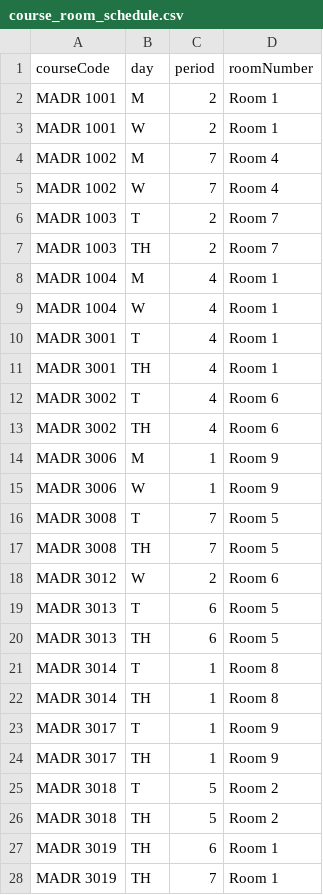
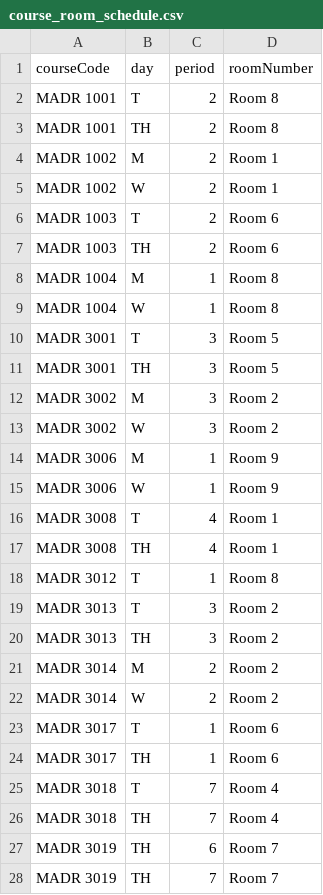
Before and after one commit to marca7162/fom-course-scheduler, a CSV file: work/output/course_room_schedule.csv, drawn as a sheet; only a part is shown; the diff covers the shown part only.

```diff
--- a/work/output/course_room_schedule.csv
+++ b/work/output/course_room_schedule.csv
@@ -1,28 +1,28 @@
 courseCode,day,period,roomNumber
-"MADR 1001","M","2","Room 1"
-"MADR 1001","W","2","Room 1"
-"MADR 1002","M","7","Room 4"
-"MADR 1002","W","7","Room 4"
-"MADR 1003","T","2","Room 7"
-"MADR 1003","TH","2","Room 7"
-"MADR 1004","M","4","Room 1"
-"MADR 1004","W","4","Room 1"
-"MADR 3001","T","4","Room 1"
-"MADR 3001","TH","4","Room 1"
-"MADR 3002","T","4","Room 6"
-"MADR 3002","TH","4","Room 6"
+"MADR 1001","T","2","Room 8"
+"MADR 1001","TH","2","Room 8"
+"MADR 1002","M","2","Room 1"
+"MADR 1002","W","2","Room 1"
+"MADR 1003","T","2","Room 6"
+"MADR 1003","TH","2","Room 6"
+"MADR 1004","M","1","Room 8"
+"MADR 1004","W","1","Room 8"
+"MADR 3001","T","3","Room 5"
+"MADR 3001","TH","3","Room 5"
+"MADR 3002","M","3","Room 2"
+"MADR 3002","W","3","Room 2"
 "MADR 3006","M","1","Room 9"
 "MADR 3006","W","1","Room 9"
-"MADR 3008","T","7","Room 5"
-"MADR 3008","TH","7","Room 5"
-"MADR 3012","W","2","Room 6"
-"MADR 3013","T","6","Room 5"
-"MADR 3013","TH","6","Room 5"
-"MADR 3014","T","1","Room 8"
-"MADR 3014","TH","1","Room 8"
-"MADR 3017","T","1","Room 9"
-"MADR 3017","TH","1","Room 9"
-"MADR 3018","T","5","Room 2"
-"MADR 3018","TH","5","Room 2"
-"MADR 3019","TH","6","Room 1"
-"MADR 3019","TH","7","Room 1"
+"MADR 3008","T","4","Room 1"
+"MADR 3008","TH","4","Room 1"
+"MADR 3012","T","1","Room 8"
+"MADR 3013","T","3","Room 2"
+"MADR 3013","TH","3","Room 2"
+"MADR 3014","M","2","Room 2"
+"MADR 3014","W","2","Room 2"
+"MADR 3017","T","1","Room 6"
+"MADR 3017","TH","1","Room 6"
+"MADR 3018","T","7","Room 4"
+"MADR 3018","TH","7","Room 4"
+"MADR 3019","TH","6","Room 7"
+"MADR 3019","TH","7","Room 7"
```
Also changed, not shown: 61 edited cells elsewhere in this file, work/output/student_schedule.csv, work/output/teacher_schedule.csv, 1 other file.
